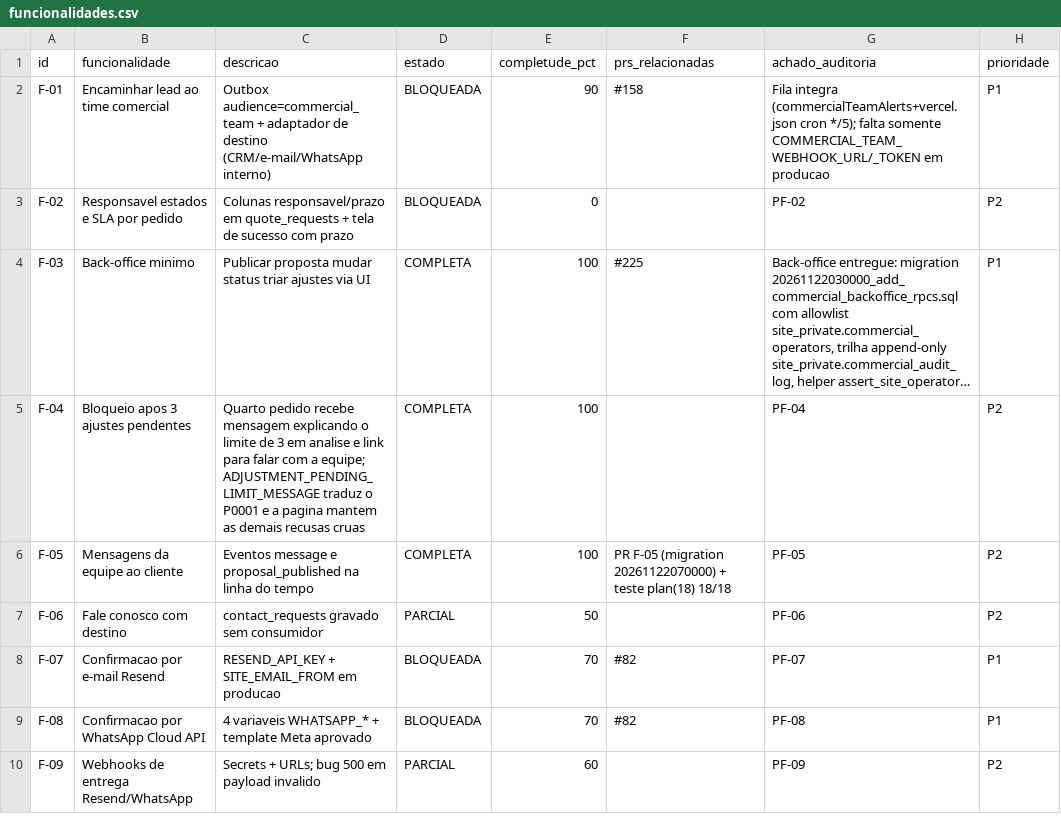
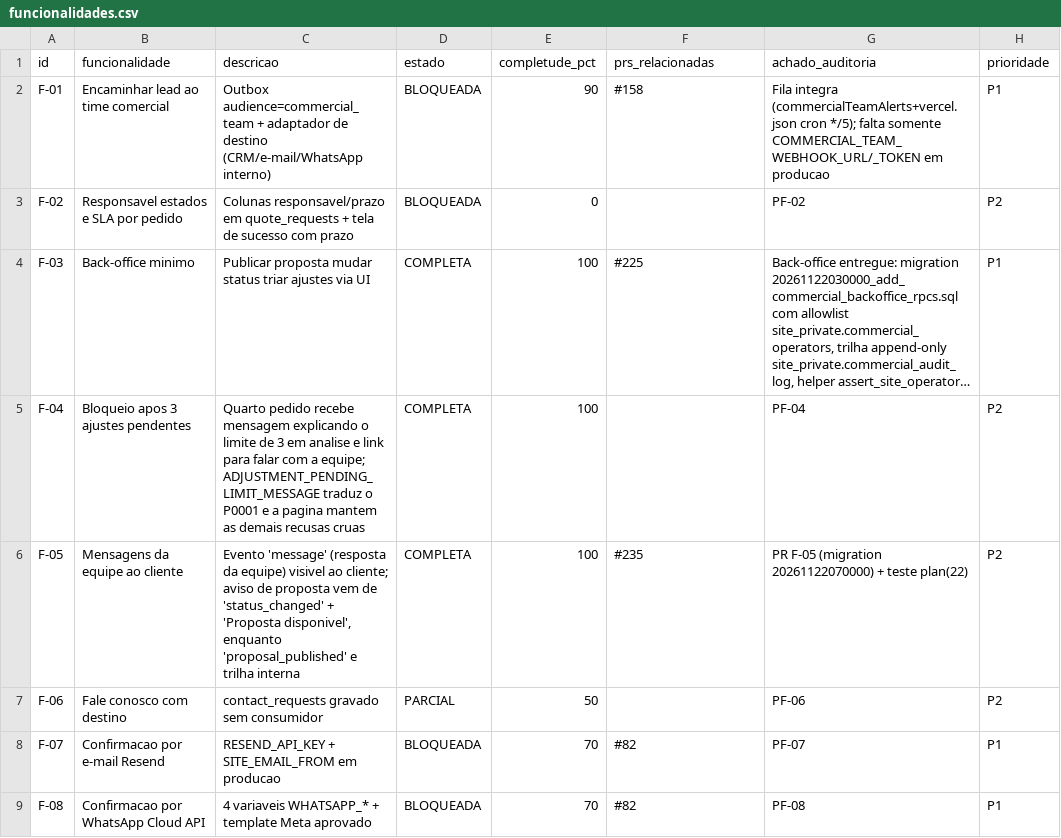
Before and after one commit to adm01-debug/Promo_Brindes_V1, a CSV file: analise-prs/funcionalidades.csv, drawn as a sheet; only a part is shown; the shorter side is filled out with more unchanged rows; long unchanged cells end in …; the diff names each change by its address in the sheet, - before the commit and + after, or states it on an @@ line.

```diff
--- a/analise-prs/funcionalidades.csv
+++ b/analise-prs/funcionalidades.csv
-C6 (descricao): Eventos message e proposal_published na linha do tempo
+C6 (descricao): Evento 'message' (resposta da equipe) visivel ao cliente; aviso de proposta vem de 'status_changed' + 'Proposta disponivel', enquanto 'proposal_published' e trilha interna
-F6 (prs_relacionadas): PR F-05 (migration 20261122070000) + teste plan(18) 18/18
+F6 (prs_relacionadas): #235
-G6 (achado_auditoria): PF-05
+G6 (achado_auditoria): PR F-05 (migration 20261122070000) + teste plan(22)
```
Also changed, not shown: 5 other files.
